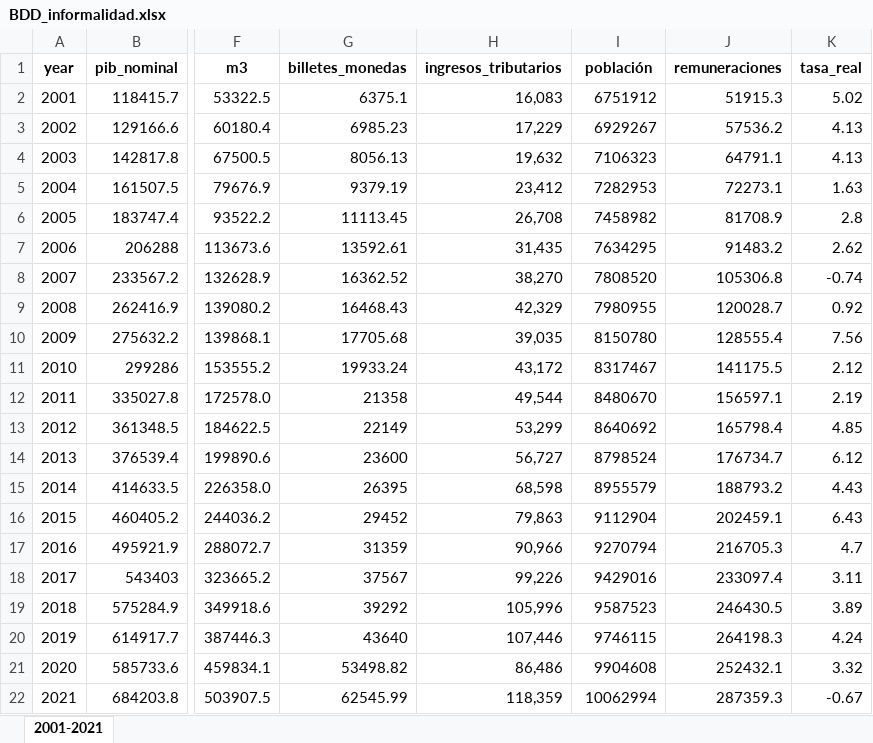
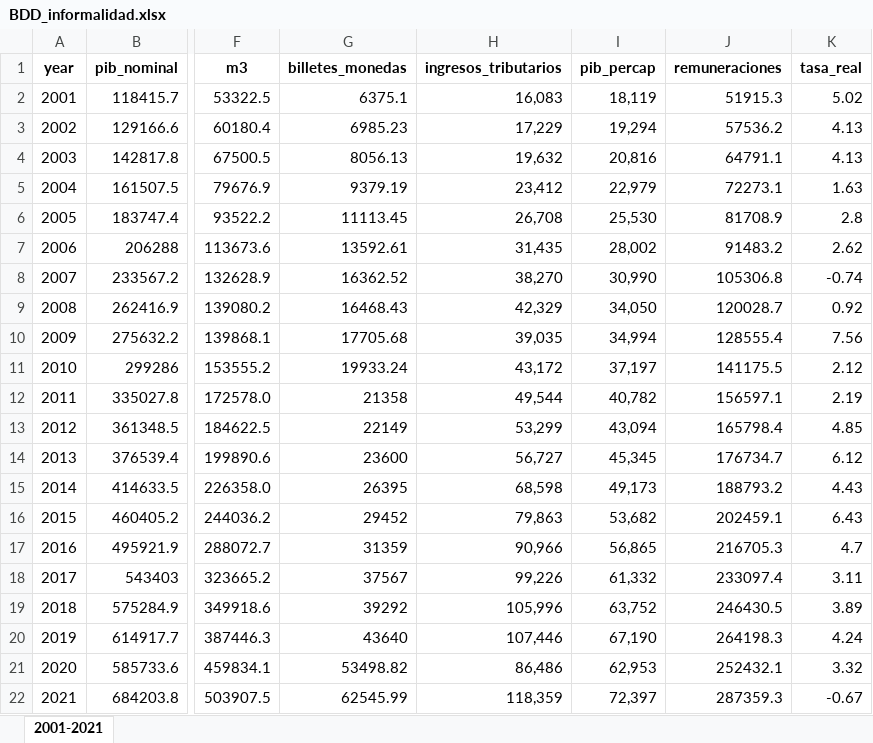
Before and after one commit to SAR-DEFE/Informalidad, an Excel workbook: BDD_informalidad.xlsx, sheet 2001-2021, drawn as a sheet; only a part is shown, gaps mark what is left out; values as stored, in another font and other column widths than the file's, no borders; the diff names each change by its address in the sheet, - before the commit and + after, or states it on an @@ line.

```diff
--- a/BDD_informalidad.xlsx (sheet 2001-2021)
+++ b/BDD_informalidad.xlsx (sheet 2001-2021)
-I1: población
+I1: pib_percap
-I2 (pib_percap): 6751912
+I2 (pib_percap): 18,119
-I3 (pib_percap): 6929267
+I3 (pib_percap): 19,294
-I4 (pib_percap): 7106323
+I4 (pib_percap): 20,816
-I5 (pib_percap): 7282953
+I5 (pib_percap): 22,979
-I6 (pib_percap): 7458982
+I6 (pib_percap): 25,530
-I7 (pib_percap): 7634295
+I7 (pib_percap): 28,002
-I8 (pib_percap): 7808520
+I8 (pib_percap): 30,990
-I9 (pib_percap): 7980955
+I9 (pib_percap): 34,050
-I10 (pib_percap): 8150780
+I10 (pib_percap): 34,994
-I11 (pib_percap): 8317467
+I11 (pib_percap): 37,197
-I12 (pib_percap): 8480670
+I12 (pib_percap): 40,782
-I13 (pib_percap): 8640692
+I13 (pib_percap): 43,094
-I14 (pib_percap): 8798524
+I14 (pib_percap): 45,345
-I15 (pib_percap): 8955579
+I15 (pib_percap): 49,173
-I16 (pib_percap): 9112904
+I16 (pib_percap): 53,682
-I17 (pib_percap): 9270794
+I17 (pib_percap): 56,865
-I18 (pib_percap): 9429016
+I18 (pib_percap): 61,332
-I19 (pib_percap): 9587523
+I19 (pib_percap): 63,752
-I20 (pib_percap): 9746115
+I20 (pib_percap): 67,190
-I21 (pib_percap): 9904608
+I21 (pib_percap): 62,953
-I22 (pib_percap): 10062994
+I22 (pib_percap): 72,397
```
Also changed, not shown: 1 other file.
